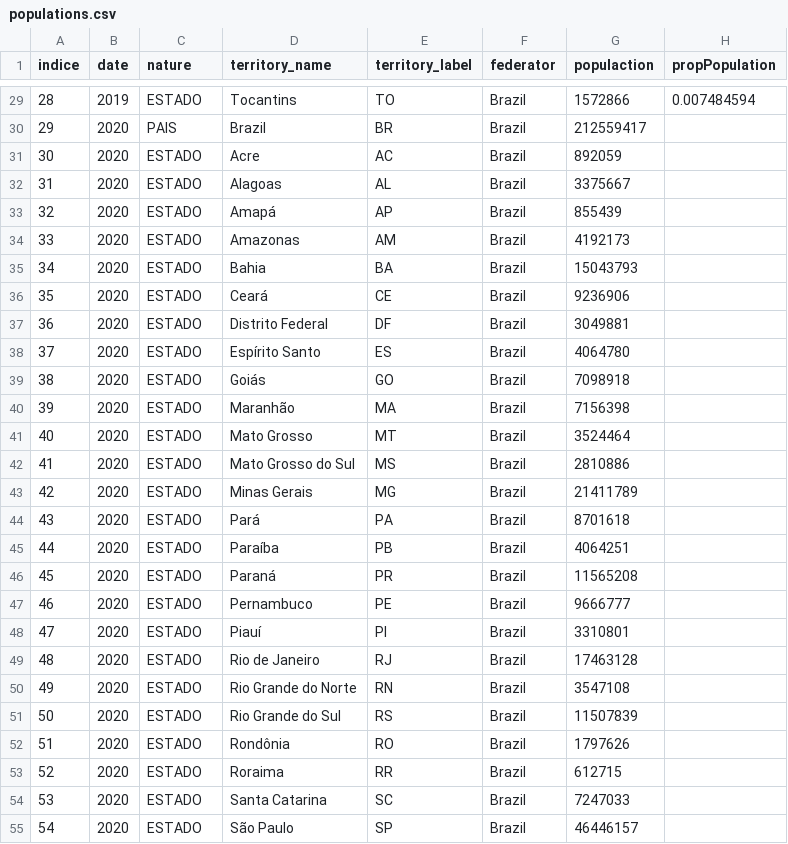
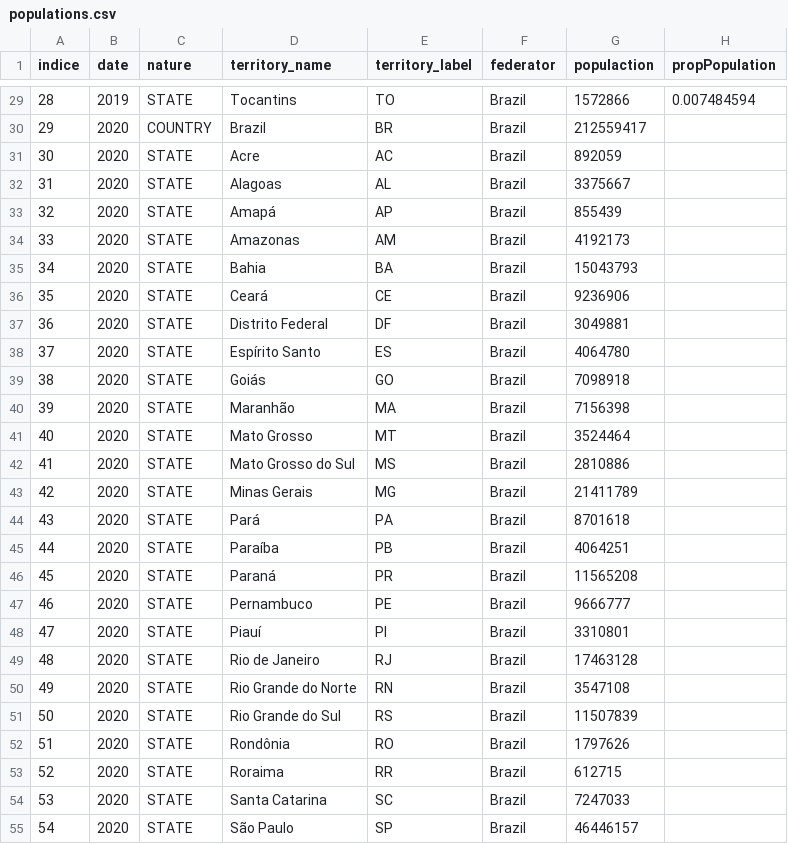
Before and after one commit to praf62/epidemicPredictor, a CSV file: Data/populations.csv, drawn as a sheet; only a part is shown, gaps mark what is left out; the diff covers the shown part only.

```diff
--- a/Data/populations.csv
+++ b/Data/populations.csv
@@ -29,27 +29,27 @@
-28;2019;ESTADO;Tocantins;TO;Brazil;1572866;0.007484594
-29;2020;PAIS;Brazil;BR;Brazil;212559417;
-30;2020;ESTADO;Acre;AC;Brazil;892059;
-31;2020;ESTADO;Alagoas;AL;Brazil;3375667;
-32;2020;ESTADO;Amapá;AP;Brazil;855439;
-33;2020;ESTADO;Amazonas;AM;Brazil;4192173;
-34;2020;ESTADO;Bahia;BA;Brazil;15043793;
-35;2020;ESTADO;Ceará;CE;Brazil;9236906;
-36;2020;ESTADO;Distrito Federal;DF;Brazil;3049881;
-37;2020;ESTADO;Espírito Santo;ES;Brazil;4064780;
-38;2020;ESTADO;Goiás;GO;Brazil;7098918;
-39;2020;ESTADO;Maranhão;MA;Brazil;7156398;
-40;2020;ESTADO;Mato Grosso;MT;Brazil;3524464;
-41;2020;ESTADO;Mato Grosso do Sul;MS;Brazil;2810886;
-42;2020;ESTADO;Minas Gerais;MG;Brazil;21411789;
-43;2020;ESTADO;Pará;PA;Brazil;8701618;
-44;2020;ESTADO;Paraíba;PB;Brazil;4064251;
-45;2020;ESTADO;Paraná;PR;Brazil;11565208;
-46;2020;ESTADO;Pernambuco;PE;Brazil;9666777;
-47;2020;ESTADO;Piauí;PI;Brazil;3310801;
-48;2020;ESTADO;Rio de Janeiro;RJ;Brazil;17463128;
-49;2020;ESTADO;Rio Grande do Norte;RN;Brazil;3547108;
-50;2020;ESTADO;Rio Grande do Sul;RS;Brazil;11507839;
-51;2020;ESTADO;Rondônia;RO;Brazil;1797626;
-52;2020;ESTADO;Roraima;RR;Brazil;612715;
-53;2020;ESTADO;Santa Catarina;SC;Brazil;7247033;
-54;2020;ESTADO;São Paulo;SP;Brazil;46446157;
+28;2019;STATE;Tocantins;TO;Brazil;1572866;0.007484594
+29;2020;COUNTRY;Brazil;BR;Brazil;212559417;
+30;2020;STATE;Acre;AC;Brazil;892059;
+31;2020;STATE;Alagoas;AL;Brazil;3375667;
+32;2020;STATE;Amapá;AP;Brazil;855439;
+33;2020;STATE;Amazonas;AM;Brazil;4192173;
+34;2020;STATE;Bahia;BA;Brazil;15043793;
+35;2020;STATE;Ceará;CE;Brazil;9236906;
+36;2020;STATE;Distrito Federal;DF;Brazil;3049881;
+37;2020;STATE;Espírito Santo;ES;Brazil;4064780;
+38;2020;STATE;Goiás;GO;Brazil;7098918;
+39;2020;STATE;Maranhão;MA;Brazil;7156398;
+40;2020;STATE;Mato Grosso;MT;Brazil;3524464;
+41;2020;STATE;Mato Grosso do Sul;MS;Brazil;2810886;
+42;2020;STATE;Minas Gerais;MG;Brazil;21411789;
+43;2020;STATE;Pará;PA;Brazil;8701618;
+44;2020;STATE;Paraíba;PB;Brazil;4064251;
+45;2020;STATE;Paraná;PR;Brazil;11565208;
+46;2020;STATE;Pernambuco;PE;Brazil;9666777;
+47;2020;STATE;Piauí;PI;Brazil;3310801;
+48;2020;STATE;Rio de Janeiro;RJ;Brazil;17463128;
+49;2020;STATE;Rio Grande do Norte;RN;Brazil;3547108;
+50;2020;STATE;Rio Grande do Sul;RS;Brazil;11507839;
+51;2020;STATE;Rondônia;RO;Brazil;1797626;
+52;2020;STATE;Roraima;RR;Brazil;612715;
+53;2020;STATE;Santa Catarina;SC;Brazil;7247033;
+54;2020;STATE;São Paulo;SP;Brazil;46446157;
```
Also changed, not shown: 41 edited cells elsewhere in this file.
